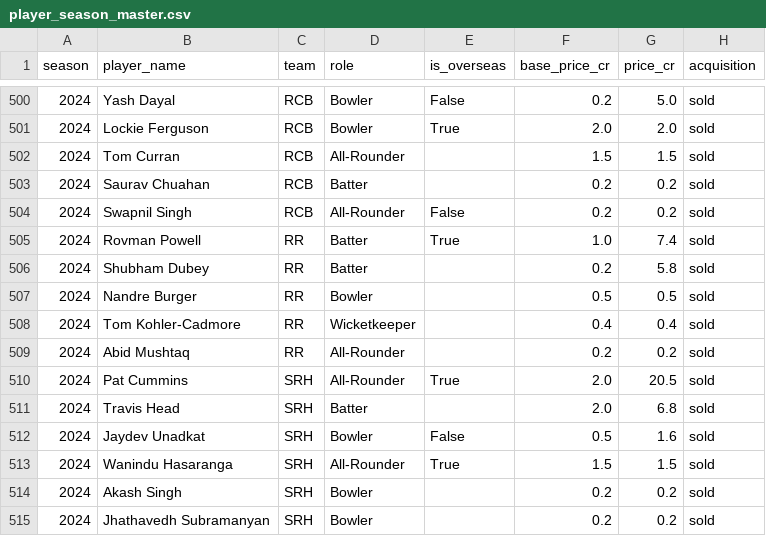
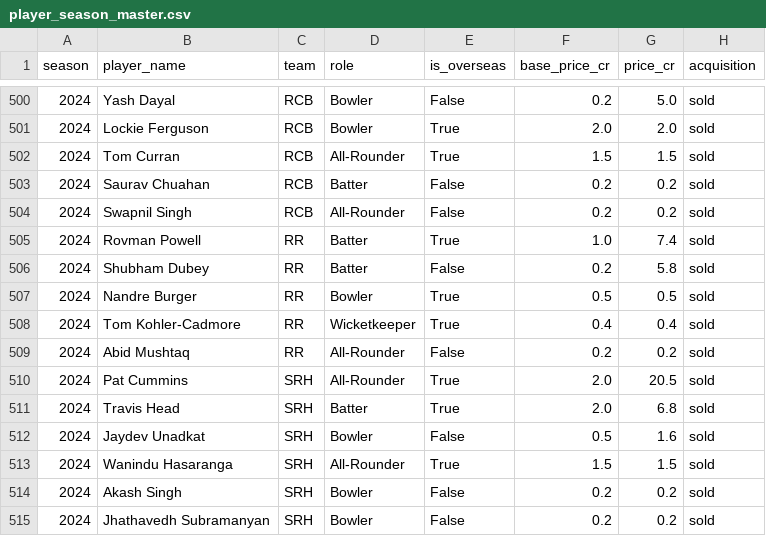
Before and after one commit to Taranum14/ipl-business-intelligence, a CSV file: data/processed/player_season_master.csv, drawn as a sheet; only a part is shown, gaps mark what is left out; the diff covers the shown part only; the diff names each change by its address in the sheet, - before the commit and + after, or states it on an @@ line.

```diff
--- a/data/processed/player_season_master.csv
+++ b/data/processed/player_season_master.csv
-E502 (is_overseas): (empty)
+E502 (is_overseas): True
-E503 (is_overseas): (empty)
+E503 (is_overseas): False
-E506 (is_overseas): (empty)
+E506 (is_overseas): False
-E507:E508 (is_overseas): (empty)
+E507:E508 (is_overseas): True
-E509 (is_overseas): (empty)
+E509 (is_overseas): False
-E511 (is_overseas): (empty)
+E511 (is_overseas): True
-E514:E515 (is_overseas): (empty)
+E514:E515 (is_overseas): False
```
Also changed, not shown: 31 edited cells elsewhere in this file, 2 other files.
